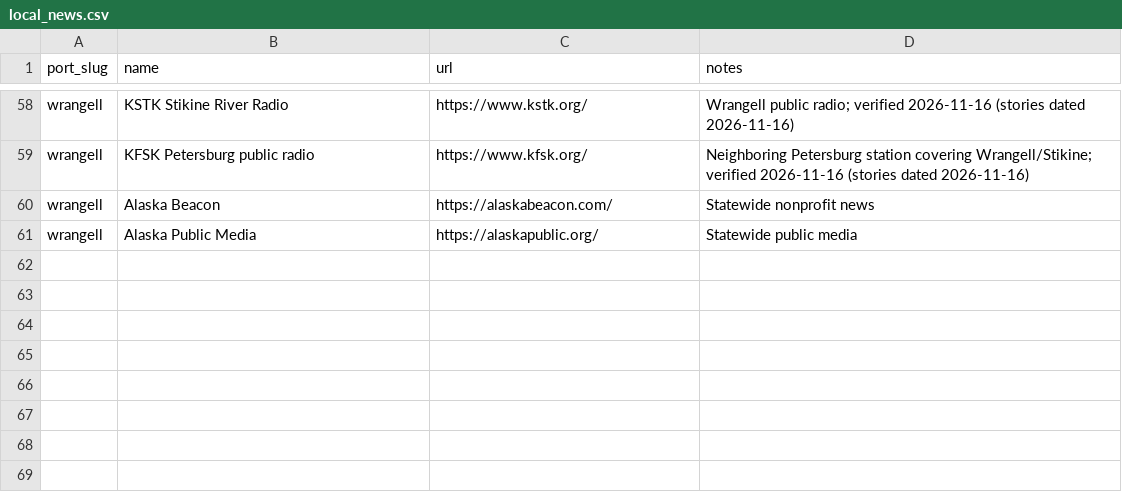
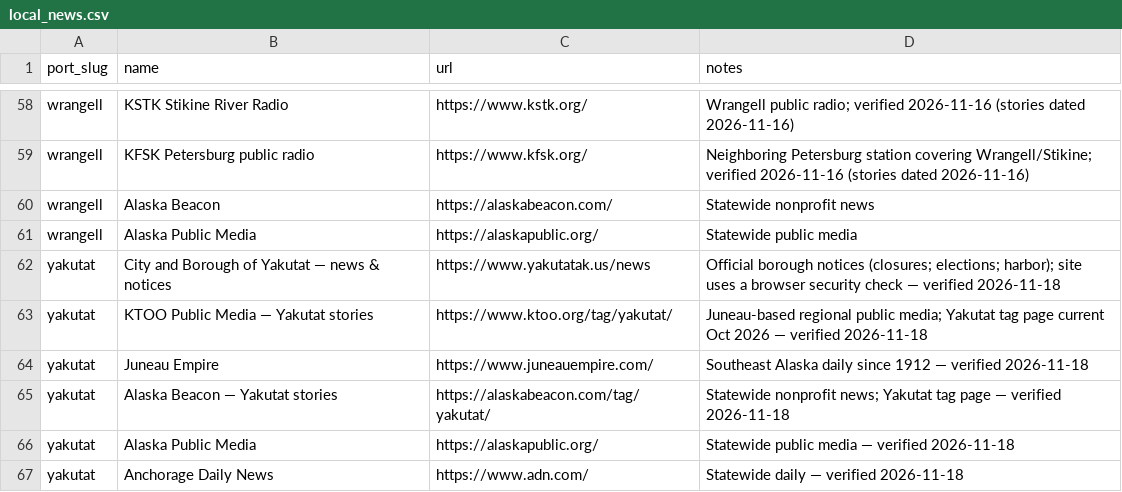
Before and after one commit to pacifictides-ak/pacifictides-ak.github.io, a CSV file: data/local_news.csv, drawn as a sheet; only a part is shown, gaps mark what is left out.

Commit message:
Ship Yakutat tides page (NOAA 9453220) with Yakutat Bay + outside-coast forecasts (PKZ053/PKZ651/PKZ652), YATA2/46083/46082 obs, FAA Yakutat + Cape Yakataga cams, news, 43-row directory incl. 6 seafood processors, 15.3 ft Nov 25 swing + winter grid-tide (no travelift) + Delta Western weekday fuel callout, original Yakutat SVGs + PD/CC photos; add Yakutat to haul-out directory, index, sitemap, pages.json, cross-links from all ports; refresh hides NDBC obs older than 24 h; deepen Petersburg directory (+11); nightly refresh of 14 ports + PWS overview

```diff
--- a/data/local_news.csv
+++ b/data/local_news.csv
@@ -61 +61,7 @@ wrangell,Alaska Beacon,https://alaskabeacon.com/,Statewide nonprofit news
 wrangell,Alaska Public Media,https://alaskapublic.org/,Statewide public media
+yakutat,City and Borough of Yakutat — news & notices,https://www.yakutatak.us/news,Official borough notices (closures; elections; harbor); site uses a browser security check — verified 2026-11-18
+yakutat,KTOO Public Media — Yakutat stories,https://www.ktoo.org/tag/yakutat/,Juneau-based regional public media; Yakutat tag page current Oct 2026 — verified 2026-11-18
+yakutat,Juneau Empire,https://www.juneauempire.com/,Southeast Alaska daily since 1912 — verified 2026-11-18
+yakutat,Alaska Beacon — Yakutat stories,https://alaskabeacon.com/tag/yakutat/,Statewide nonprofit news; Yakutat tag page — verified 2026-11-18
+yakutat,Alaska Public Media,https://alaskapublic.org/,Statewide public media — verified 2026-11-18
+yakutat,Anchorage Daily News,https://www.adn.com/,Statewide daily — verified 2026-11-18
```
Also changed, not shown: 30 other files.
